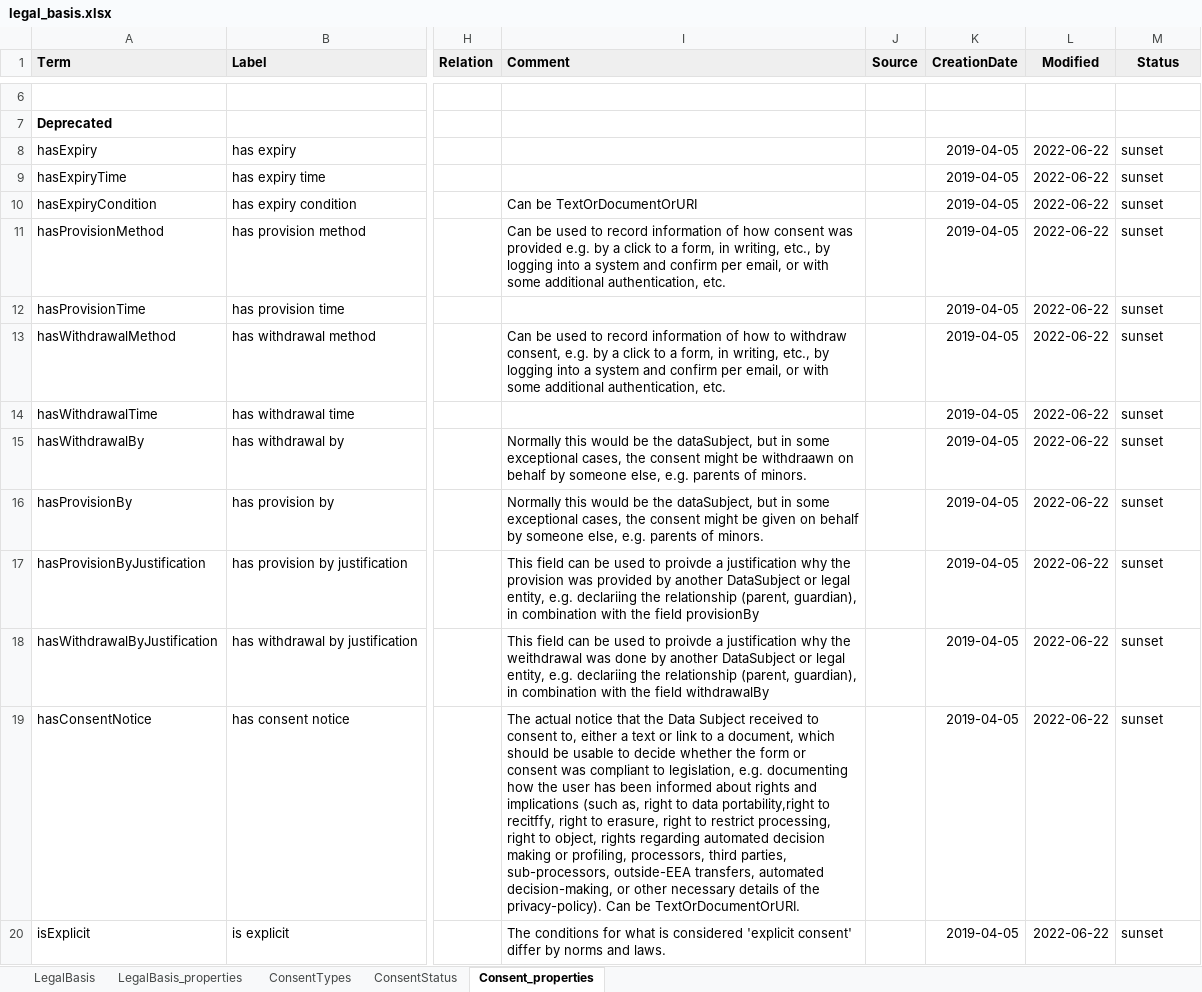
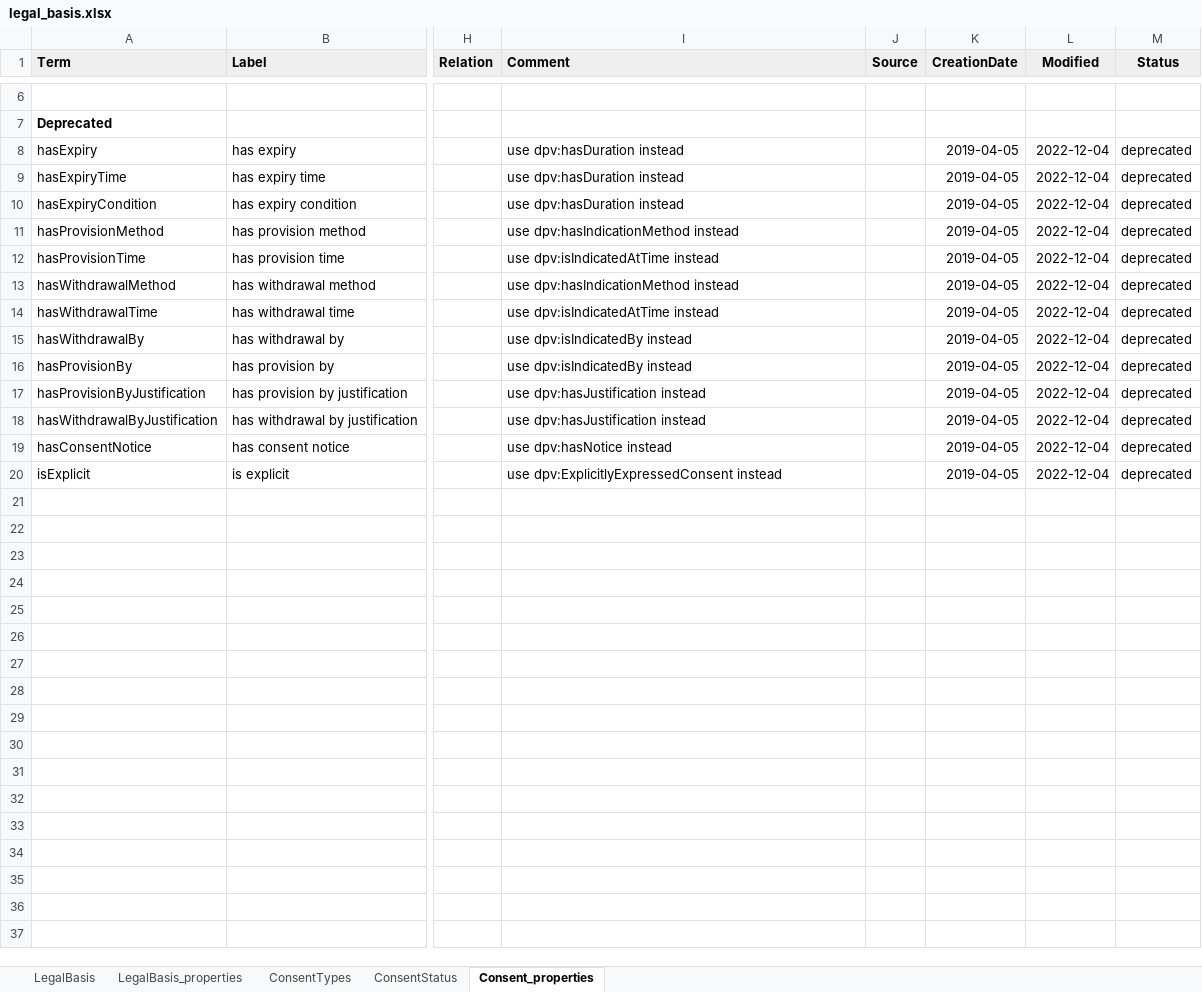
Before and after one commit to w3c/dpv, an Excel workbook: documentation-generator/vocab_csv/legal_basis.xlsx, sheet Consent_properties, drawn as a sheet; only a part is shown, gaps mark what is left out; values as stored, in another font and other column widths than the file's, no borders; charts and pictures and conditional formats not drawn; the diff names each change by its address in the sheet, - before the commit and + after, or states it on an @@ line.

Commit message:
removed deprecated terms and listed them in Annex
- The deprecated terms have been removed (consent relations)
- A list of deprecated terms has been added to DPV, DPV-SKOS, and
  DPV-OWL along with information on removal as well as alternatives
- This resolves#15 regarding anonymisation concepts being structed based
  on DeIdentification as the parent

```diff
--- a/documentation-generator/vocab_csv/legal_basis.xlsx (sheet Consent_properties)
+++ b/documentation-generator/vocab_csv/legal_basis.xlsx (sheet Consent_properties)
-I8:I9 (Comment): (empty)
+I8:I9 (Comment): use dpv:hasDuration instead
-L8:L20 (Modified): 2022-06-22
+L8:L20 (Modified): 2022-12-04
-M8:M20 (Status): sunset
+M8:M20 (Status): deprecated
-I10 (Comment): Can be TextOrDocumentOrURI
+I10 (Comment): use dpv:hasDuration instead
-I11 (Comment): Can be used to record information of how consent was provided e.g. by a click to a form, in writing, etc., by logging into a system and confirm per email, or with some additional authentication, etc.
+I11 (Comment): use dpv:hasIndicationMethod instead
-I12 (Comment): (empty)
+I12 (Comment): use dpv:isIndicatedAtTime instead
-I13 (Comment): Can be used to record information of how to withdraw consent, e.g. by a click to a form, in writing, etc., by logging into a system and confirm per email, or with some additional authentication, etc.
+I13 (Comment): use dpv:hasIndicationMethod instead
-I14 (Comment): (empty)
+I14 (Comment): use dpv:isIndicatedAtTime instead
-I15 (Comment): Normally this would be the dataSubject, but in some exceptional cases, the consent might be withdraawn on behalf by someone else, e.g. parents of minors.
+I15 (Comment): use dpv:isIndicatedBy instead
-I16 (Comment): Normally this would be the dataSubject, but in some exceptional cases, the consent might be given on behalf by someone else, e.g. parents of minors.
+I16 (Comment): use dpv:isIndicatedBy instead
-I17 (Comment): This field can be used to proivde a justification why the provision was provided by another DataSubject or legal entity, e.g. declariing the relationship (parent, guardian), in combination with the field provisionBy
+I17 (Comment): use dpv:hasJustification instead
-I18 (Comment): This field can be used to proivde a justification why the weithdrawal was done by another DataSubject or legal entity, e.g. declariing the relationship (parent, guardian), in combination with the field withdrawalBy
+I18 (Comment): use dpv:hasJustification instead
-I19 (Comment): The actual notice that the Data Subject received to consent to, either a text or link to a document, which should be usable to decide whether the form or consent was compliant to legislation, e.g. documenting how the user has been informed about rights and implications (such as, right to data portability,right to recitffy, right to erasure, right to restrict processing, right to object, rights regarding automated decision making or profiling, processors, third parties, sub-processors, outside-EEA transfers, automated decision-making, or other necessary details of the privacy-policy). Can be TextOrDocumentOrURI.
+I19 (Comment): use dpv:hasNotice instead
-I20 (Comment): The conditions for what is considered 'explicit consent' differ by norms and laws.
+I20 (Comment): use dpv:ExplicitlyExpressedConsent instead
```
Also changed, not shown: 34 other files.
